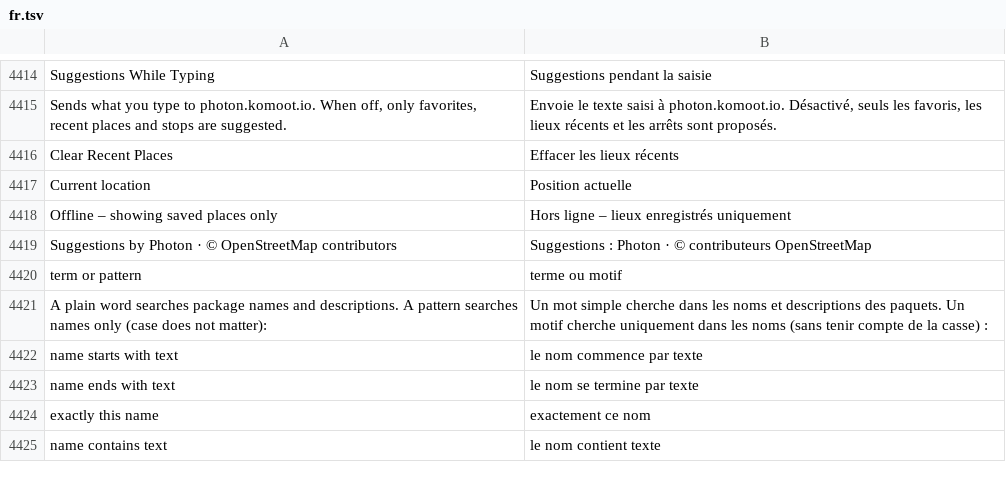
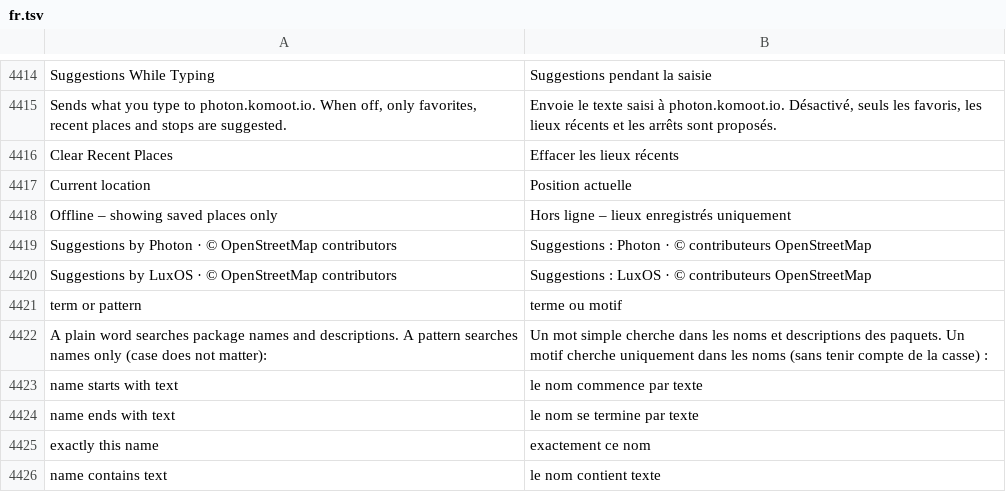
Before and after one commit to luxopes/LuxOS-Arch, a TSV file: packages/luxos-i18n/files/fr.tsv, drawn as a sheet; only a part is shown, gaps mark what is left out; the diff names each change by its address in the sheet, - before the commit and + after, or states it on an @@ line.

```diff
--- a/packages/luxos-i18n/files/fr.tsv
+++ b/packages/luxos-i18n/files/fr.tsv
+row 4420: Suggestions by LuxOS · © OpenStreetMap contributors | Suggestions : LuxOS · © contributeurs OpenStreetMap
```
Also changed, not shown: packages/luxos-i18n/files/es.tsv, packages/luxos-i18n/files/hu.tsv, 26 other files.
